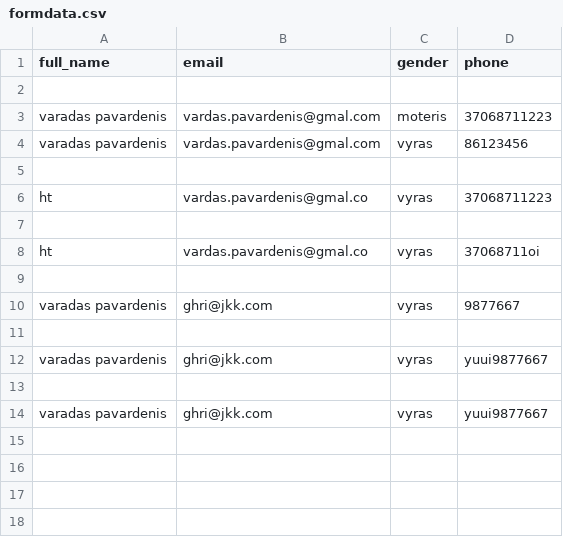
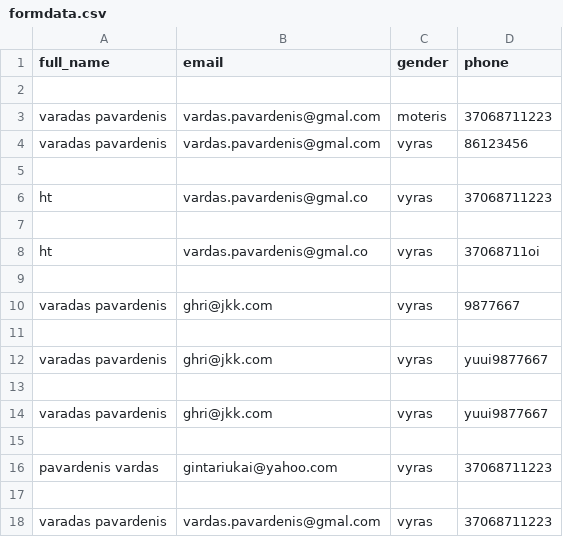
Before and after one commit to gintariukai/rabotaeu.tk, a CSV file: formdata.csv, drawn as a sheet; the diff names each change by its address in the sheet, - before the commit and + after, or states it on an @@ line.

```diff
--- a/formdata.csv
+++ b/formdata.csv
+row 15: (empty)
+row 16: pavardenis vardas | gintariukai@yahoo.com | vyras | 37068711223
+row 17: (empty)
+row 18: varadas pavardenis | vardas.pavardenis@gmal.com | vyras | 37068711223
```
Also changed, not shown: 12 other files.
